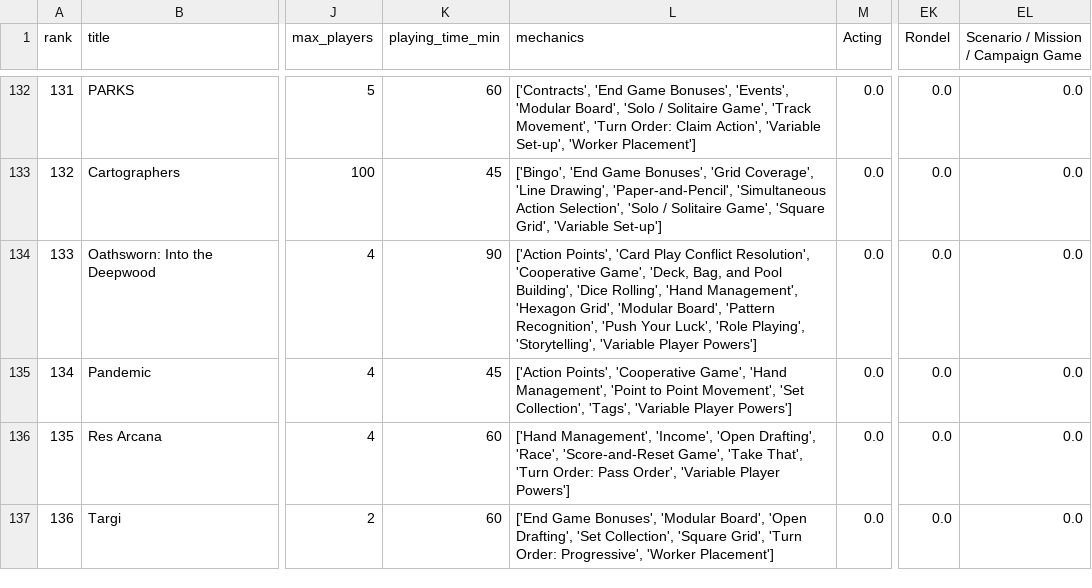
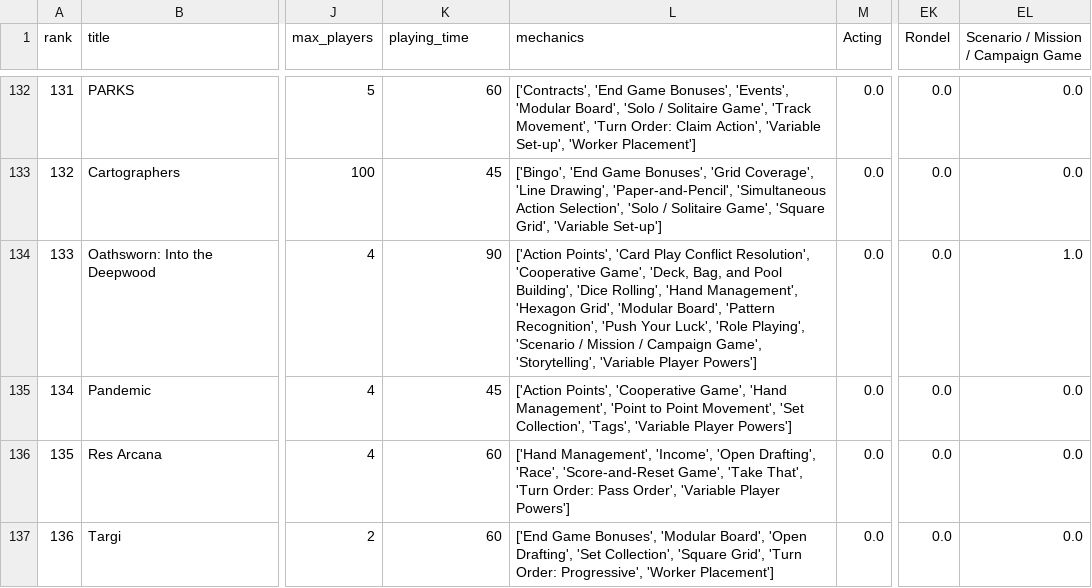
Before and after one commit to Orion00/goodgames, a CSV file: data/full_data.csv, drawn as a sheet; only a part is shown, gaps mark what is left out; the diff covers the shown part only; the diff names each change by its address in the sheet, - before the commit and + after, or states it on an @@ line.

Commit message:
Fix playing time column name in full_data

```diff
--- a/data/full_data.csv
+++ b/data/full_data.csv
-K1: playing_time_min
+K1: playing_time
-L134 (mechanics): …'Role Playing', 'Storytelling', 'Variable…
+L134 (mechanics): …'Role Playing', 'Scenario / Mission / Campaign Game', 'Storytelling', 'Variable…
-EL134: 0.0
+EL134: 1.0
```
Also changed, not shown: 33 edited cells elsewhere in this file, 1 other file.
